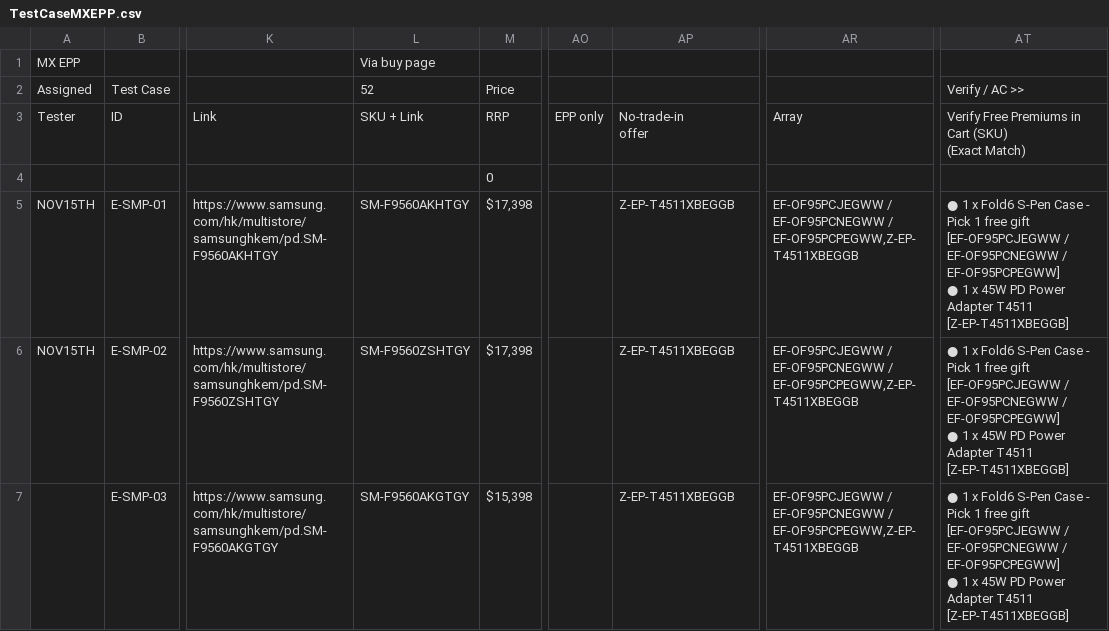
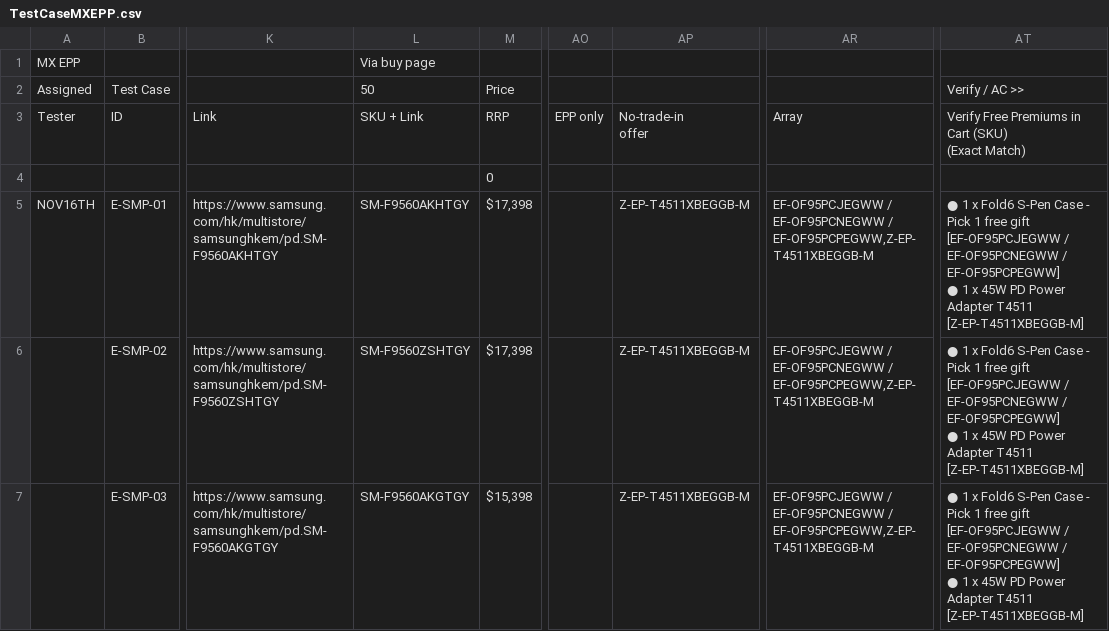
Before and after one commit to raymondwoocheil/CheilSEHKQA, a CSV file: datasources/TestCaseMXEPP.csv, drawn as a sheet; only a part is shown, gaps mark what is left out; the diff covers the shown part only; the diff names each change by its address in the sheet, - before the commit and + after, or states it on an @@ line.

```diff
--- a/datasources/TestCaseMXEPP.csv
+++ b/datasources/TestCaseMXEPP.csv
-L2: 52
+L2: 50
-A5: NOV15TH
+A5: NOV16TH
-AP5:AP7: Z-EP-T4511XBEGGB
+AP5:AP7: Z-EP-T4511XBEGGB-M
-AR5:AR7: …EF-OF95PCNEGWW / EF-OF95PCPEGWW,Z-EP-T4511XBEGGB
+AR5:AR7: …EF-OF95PCNEGWW / EF-OF95PCPEGWW,Z-EP-T4511XBEGGB-M
-AT5:AT7: …Adapter T4511 [Z-EP-T4511XBEGGB]
+AT5:AT7: …Adapter T4511 [Z-EP-T4511XBEGGB-M]
-A6: NOV15TH
+A6: (empty)
```
Also changed, not shown: 95 edited cells elsewhere in this file, datasources/TestCaseCEEPP.csv, datasources/TestCaseCESPP.csv, 7 other files.
